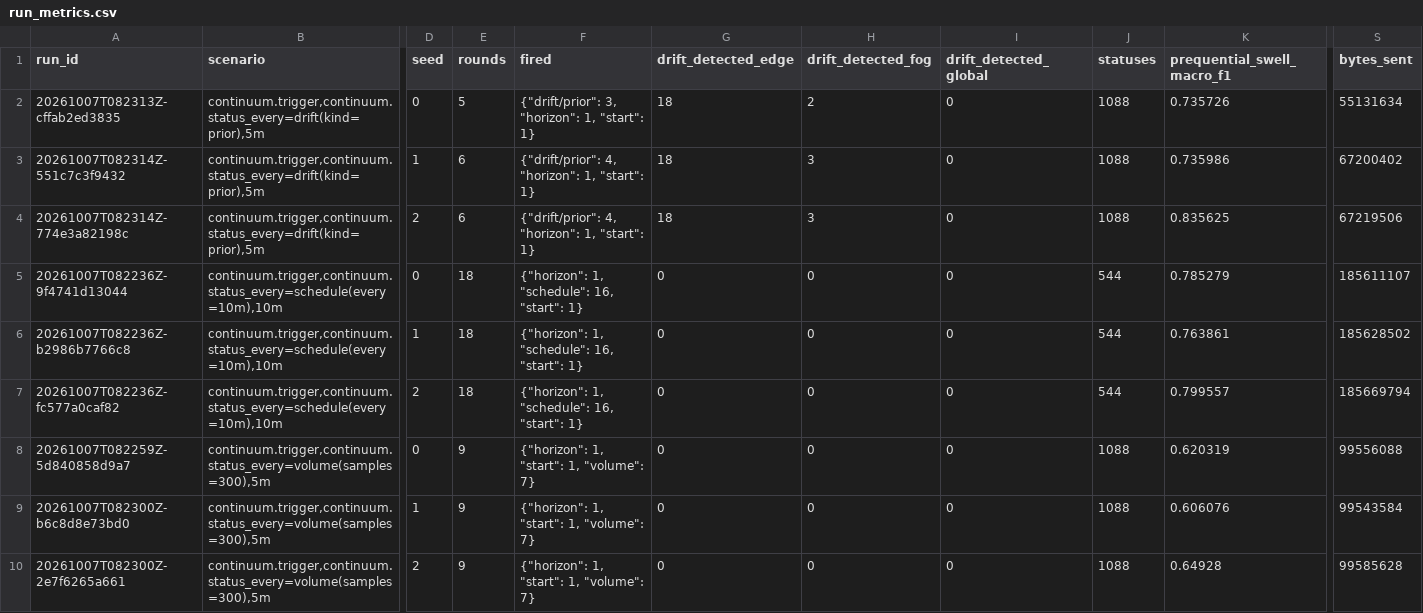
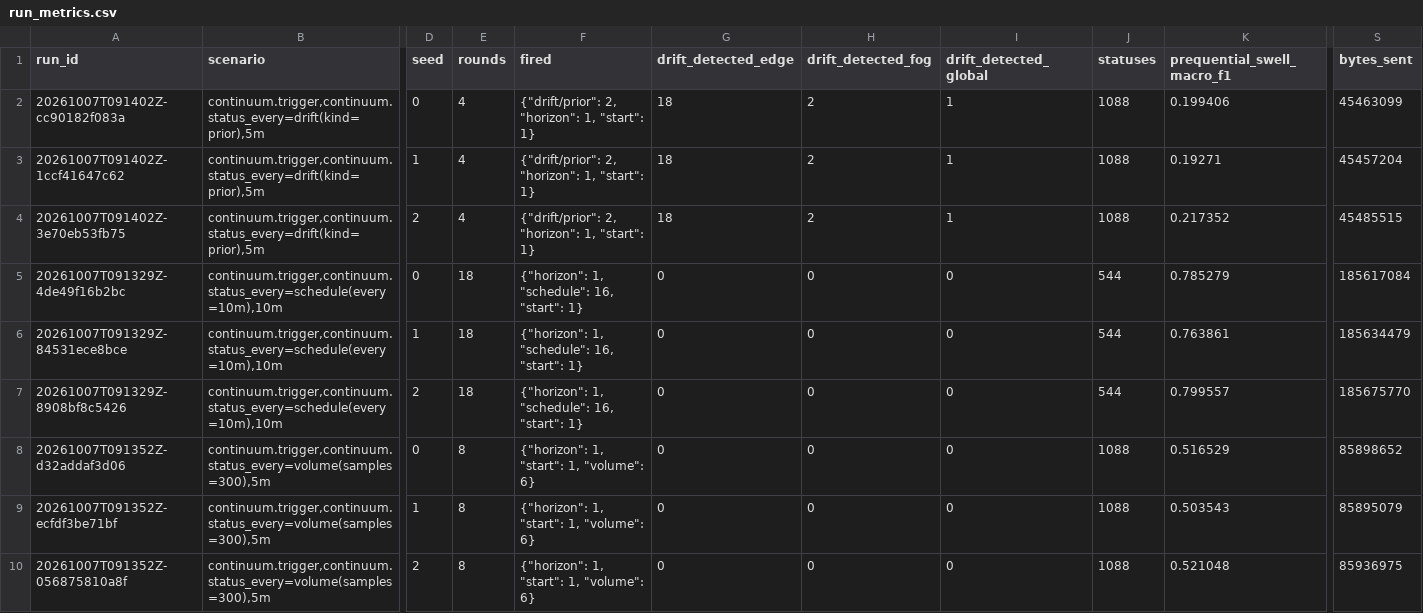
Before and after one commit to adrianoggm/Onion-FL, a CSV file: results/continuum_triggers/run_metrics.csv, drawn as a sheet; only a part is shown, gaps mark what is left out; the diff names each change by its address in the sheet, - before the commit and + after, or states it on an @@ line.

```diff
--- a/results/continuum_triggers/run_metrics.csv
+++ b/results/continuum_triggers/run_metrics.csv
-A2 (run_id): 20261007T082313Z-cffab2ed3835
+A2 (run_id): 20261007T091402Z-cc90182f083a
-E2 (rounds): 5
+E2 (rounds): 4
-F2 (fired): {"drift/prior": 3, "horizon": 1, "start": 1}
+F2 (fired): {"drift/prior": 2, "horizon": 1, "start": 1}
-I2:I4 (drift_detected_global): 0
+I2:I4 (drift_detected_global): 1
-K2 (prequential_swell_macro_f1): 0.735726
+K2 (prequential_swell_macro_f1): 0.199406
-S2 (bytes_sent): 55131634
+S2 (bytes_sent): 45463099
-A3 (run_id): 20261007T082314Z-551c7c3f9432
+A3 (run_id): 20261007T091402Z-1ccf41647c62
-E3:E4 (rounds): 6
+E3:E4 (rounds): 4
-F3:F4 (fired): {"drift/prior": 4, "horizon": 1, "start": 1}
+F3:F4 (fired): {"drift/prior": 2, "horizon": 1, "start": 1}
-H3:H4 (drift_detected_fog): 3
+H3:H4 (drift_detected_fog): 2
-K3 (prequential_swell_macro_f1): 0.735986
+K3 (prequential_swell_macro_f1): 0.19271
-S3 (bytes_sent): 67200402
+S3 (bytes_sent): 45457204
-A4 (run_id): 20261007T082314Z-774e3a82198c
+A4 (run_id): 20261007T091402Z-3e70eb53fb75
-K4 (prequential_swell_macro_f1): 0.835625
+K4 (prequential_swell_macro_f1): 0.217352
-S4 (bytes_sent): 67219506
+S4 (bytes_sent): 45485515
-A5 (run_id): 20261007T082236Z-9f4741d13044
+A5 (run_id): 20261007T091329Z-4de49f16b2bc
-S5 (bytes_sent): 185611107
+S5 (bytes_sent): 185617084
-A6 (run_id): 20261007T082236Z-b2986b7766c8
+A6 (run_id): 20261007T091329Z-84531ece8bce
-S6 (bytes_sent): 185628502
+S6 (bytes_sent): 185634479
-A7 (run_id): 20261007T082236Z-fc577a0caf82
+A7 (run_id): 20261007T091329Z-8908bf8c5426
-S7 (bytes_sent): 185669794
+S7 (bytes_sent): 185675770
-A8 (run_id): 20261007T082259Z-5d840858d9a7
+A8 (run_id): 20261007T091352Z-d32addaf3d06
-E8:E10 (rounds): 9
+E8:E10 (rounds): 8
-F8:F10 (fired): {"horizon": 1, "start": 1, "volume": 7}
+F8:F10 (fired): {"horizon": 1, "start": 1, "volume": 6}
-K8 (prequential_swell_macro_f1): 0.620319
+K8 (prequential_swell_macro_f1): 0.516529
-S8 (bytes_sent): 99556088
+S8 (bytes_sent): 85898652
-A9 (run_id): 20261007T082300Z-b6c8d8e73bd0
+A9 (run_id): 20261007T091352Z-ecfdf3be71bf
-K9 (prequential_swell_macro_f1): 0.606076
+K9 (prequential_swell_macro_f1): 0.503543
-S9 (bytes_sent): 99543584
+S9 (bytes_sent): 85895079
-A10 (run_id): 20261007T082300Z-2e7f6265a661
+A10 (run_id): 20261007T091352Z-056875810a8f
-K10 (prequential_swell_macro_f1): 0.64928
+K10 (prequential_swell_macro_f1): 0.521048
-S10 (bytes_sent): 99585628
+S10 (bytes_sent): 85936975
```
Also changed, not shown: results/continuum_triggers/determinism.csv, results/continuum_triggers/prequential.csv, 54 other files.
